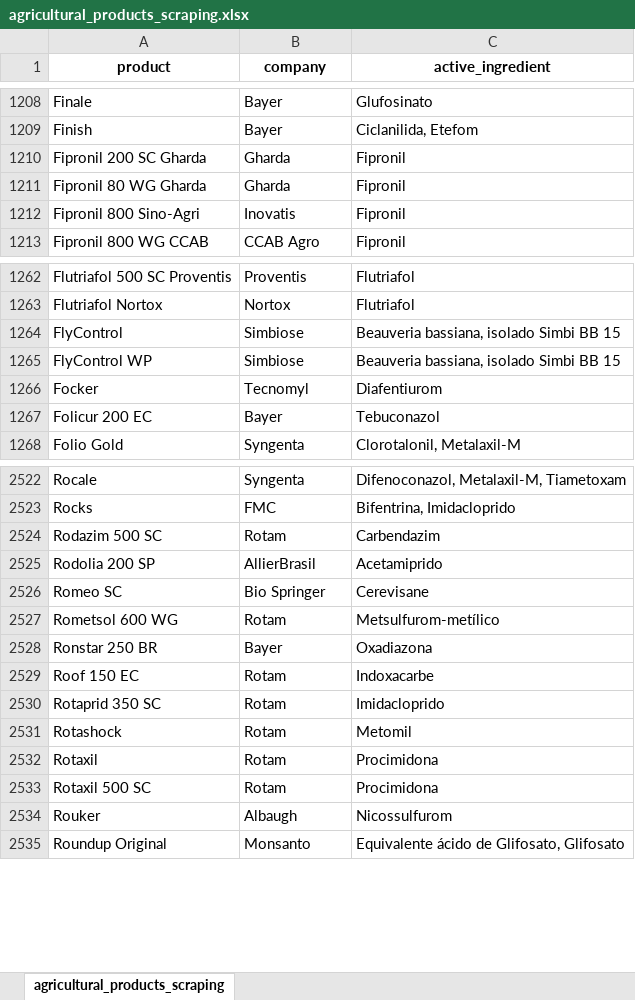
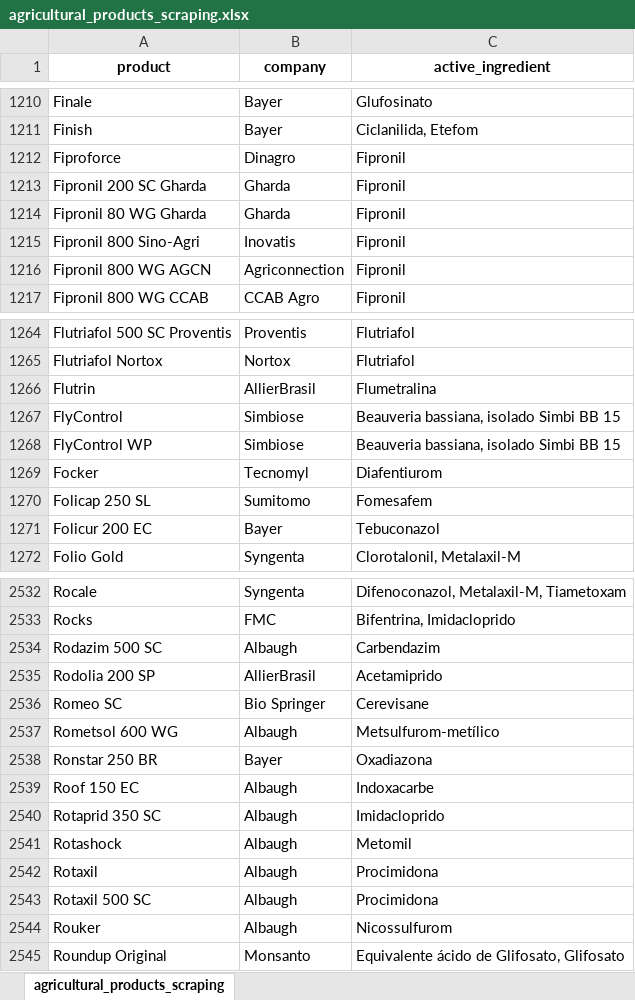
Before and after one commit to carlosmichelutti/webscraping_projects, an Excel workbook: TMP/agricultural_products_scraping/agricultural_products_scraping.xlsx, sheet agricultural_products_scraping, drawn as a sheet; only a part is shown, gaps mark what is left out; values as stored, in another font and other column widths than the file's, no borders; addresses are those after the commit; the diff covers the shown part only; the diff names each change by its address in the sheet, - before the commit and + after, or states it on an @@ line.

```diff
--- a/TMP/agricultural_products_scraping/agricultural_products_scraping.xlsx (sheet agricultural_products_scraping)
+++ b/TMP/agricultural_products_scraping/agricultural_products_scraping.xlsx (sheet agricultural_products_scraping)
+row 1212: Fiproforce | Dinagro | Fipronil
+row 1216: Fipronil 800 WG AGCN | Agriconnection | Fipronil
+row 1266: Flutrin | AllierBrasil | Flumetralina
+row 1270: Folicap 250 SL | Sumitomo | Fomesafem
-B2534 (company): Rotam
+B2534 (company): Albaugh
-B2537 (company): Rotam
+B2537 (company): Albaugh
-B2539:B2543 (company): Rotam
+B2539:B2543 (company): Albaugh
```
Also changed, not shown: 104 added rows, 12 removed rows and 61 edited cells elsewhere in this sheet, TMP/books_scraping/books_scraping.xlsx, TMP/cel_phone_scraping/phones_scraping.xlsx, 5 other files.
